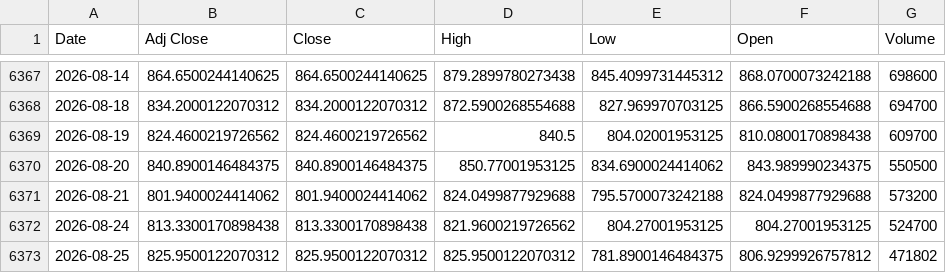
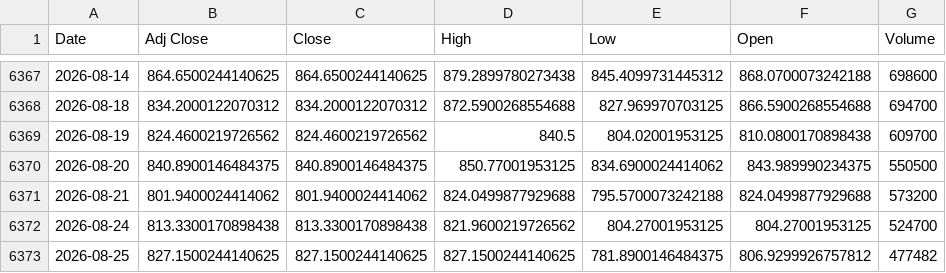
Before and after one commit to khemosu99-bit/overnight-kr, a CSV file: data/raw/KOSDAQ.csv, drawn as a sheet; only a part is shown, gaps mark what is left out.

```diff
--- a/data/raw/KOSDAQ.csv
+++ b/data/raw/KOSDAQ.csv
@@ -6372,2 +6372,2 @@ Date,Adj Close,Close,High,Low,Open,Volume
 2026-08-24,813.3300170898438,813.3300170898438,821.9600219726562,804.27001953125,804.27001953125,524700
-2026-08-25,825.9500122070312,825.9500122070312,825.9500122070312,781.8900146484375,806.9299926757812,471802
+2026-08-25,827.1500244140625,827.1500244140625,827.1500244140625,781.8900146484375,806.9299926757812,477482
```
Also changed, not shown: data/raw/EWY.csv, data/raw/KOSPI.csv, 34 other files.
